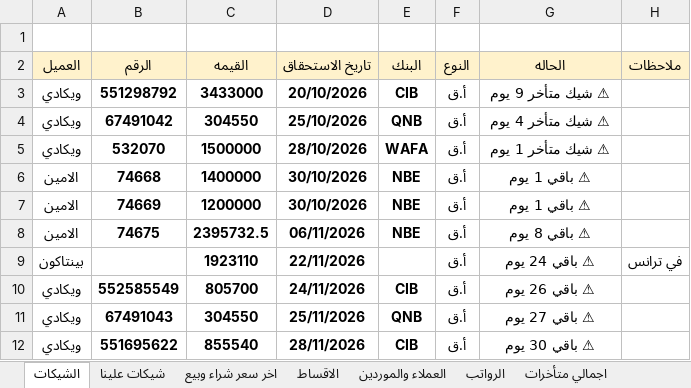
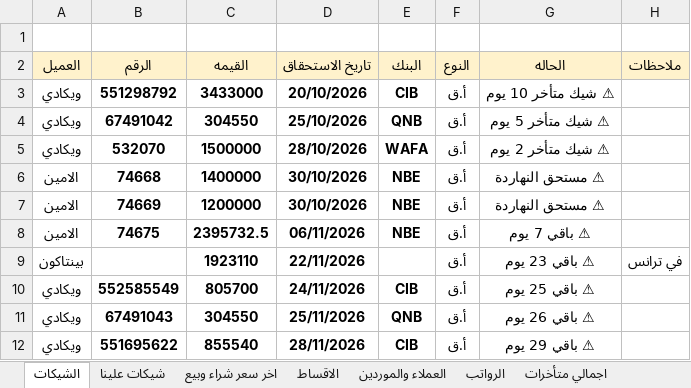
Before and after one commit to ah7306771-lang/ChillOut-Construction-app, an Excel workbook: APP.xlsx, sheet الشيكات, drawn as a sheet; values as stored, in another font and other column widths than the file's, no borders; the diff names each change by its address in the sheet, - before the commit and + after, or states it on an @@ line.

Commit message:
Auto-update APP.xlsx from Excel

```diff
--- a/APP.xlsx (sheet الشيكات)
+++ b/APP.xlsx (sheet الشيكات)
-G3 (الحاله): ⚠ شيك متأخر 9 يوم
+G3 (الحاله): ⚠ شيك متأخر 10 يوم
-G4 (الحاله): ⚠ شيك متأخر 4 يوم
+G4 (الحاله): ⚠ شيك متأخر 5 يوم
-G5 (الحاله): ⚠ شيك متأخر 1 يوم
+G5 (الحاله): ⚠ شيك متأخر 2 يوم
-G6:G7 (الحاله): ⚠ باقي 1 يوم
+G6:G7 (الحاله): ⚠ مستحق النهاردة
-G8 (الحاله): ⚠ باقي 8 يوم
+G8 (الحاله): ⚠ باقي 7 يوم
-G9 (الحاله): ⚠ باقي 24 يوم
+G9 (الحاله): ⚠ باقي 23 يوم
-G10 (الحاله): ⚠ باقي 26 يوم
+G10 (الحاله): ⚠ باقي 25 يوم
-G11 (الحاله): ⚠ باقي 27 يوم
+G11 (الحاله): ⚠ باقي 26 يوم
-G12 (الحاله): ⚠ باقي 30 يوم
+G12 (الحاله): ⚠ باقي 29 يوم
```
Also changed, not shown: sheet اجمالي متأخرات, sheet شيكات علينا.
